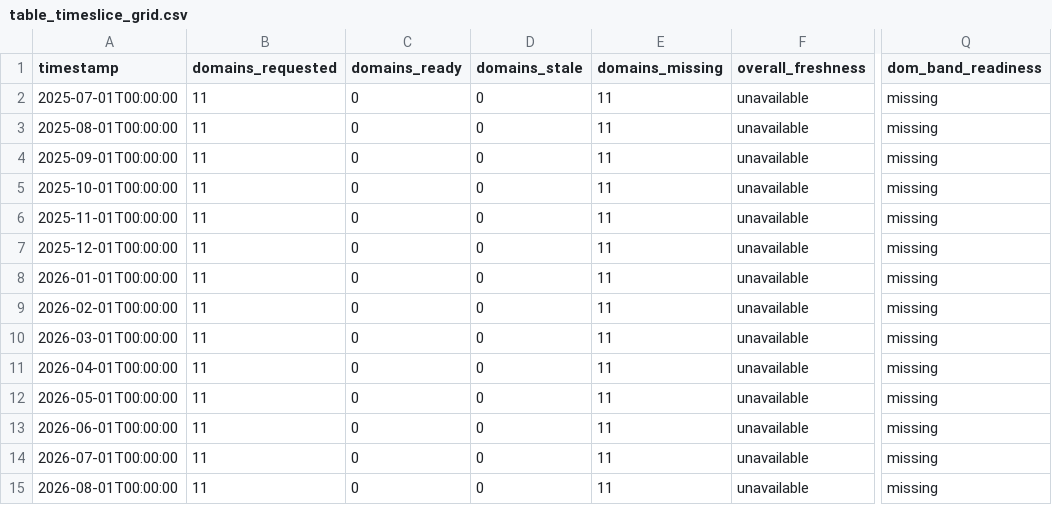
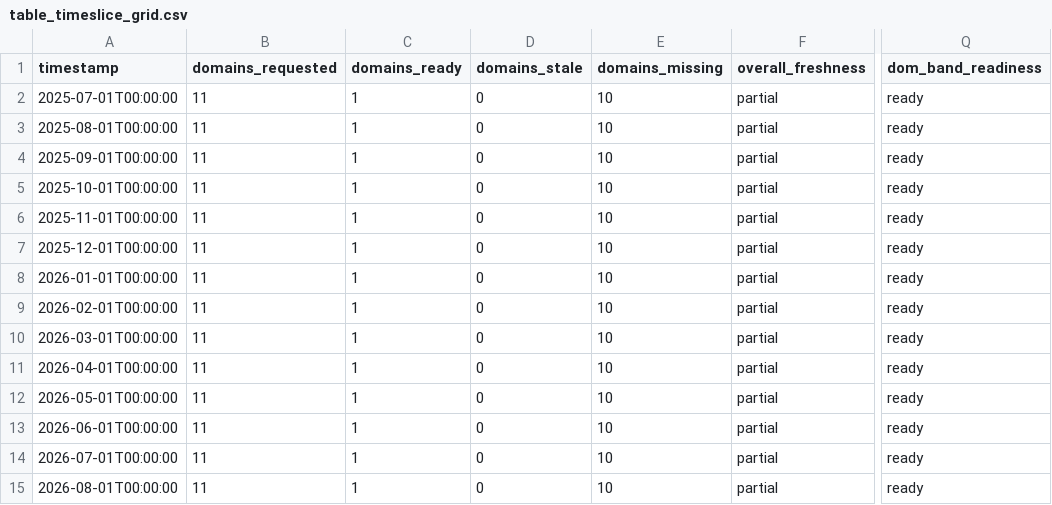
Before and after one commit to CnOxx1/EvoQuantV3, a CSV file: pdf/tables/table_timeslice_grid.csv, drawn as a sheet; only a part is shown, gaps mark what is left out; the diff names each change by its address in the sheet, - before the commit and + after, or states it on an @@ line.

```diff
--- a/pdf/tables/table_timeslice_grid.csv
+++ b/pdf/tables/table_timeslice_grid.csv
-C2:C15 (domains_ready): 0
+C2:C15 (domains_ready): 1
-E2:E15 (domains_missing): 11
+E2:E15 (domains_missing): 10
-F2:F15 (overall_freshness): unavailable
+F2:F15 (overall_freshness): partial
-Q2:Q15 (dom_band_readiness): missing
+Q2:Q15 (dom_band_readiness): ready
```
Also changed, not shown: pdf/tables/table6_pareto_points.csv, pdf/tables/table_bootstrap_oos.csv, 54 other files.
